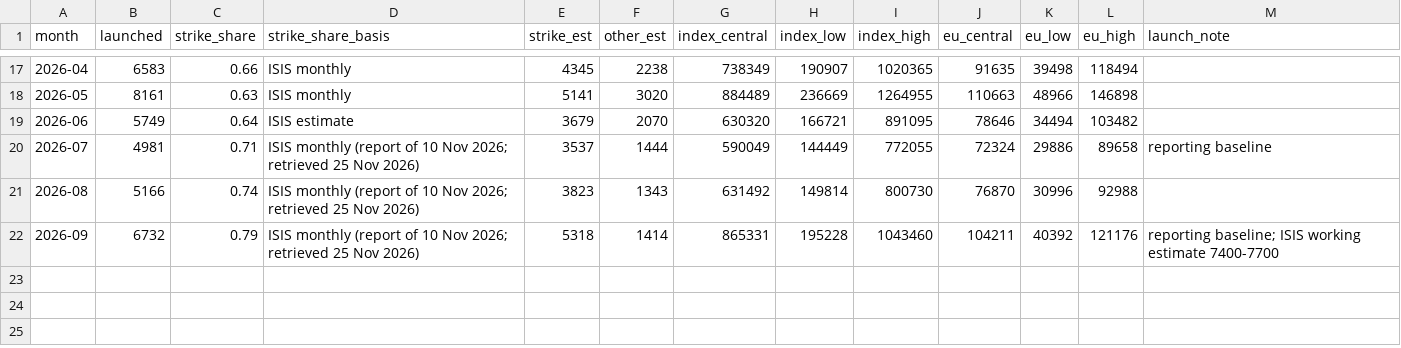
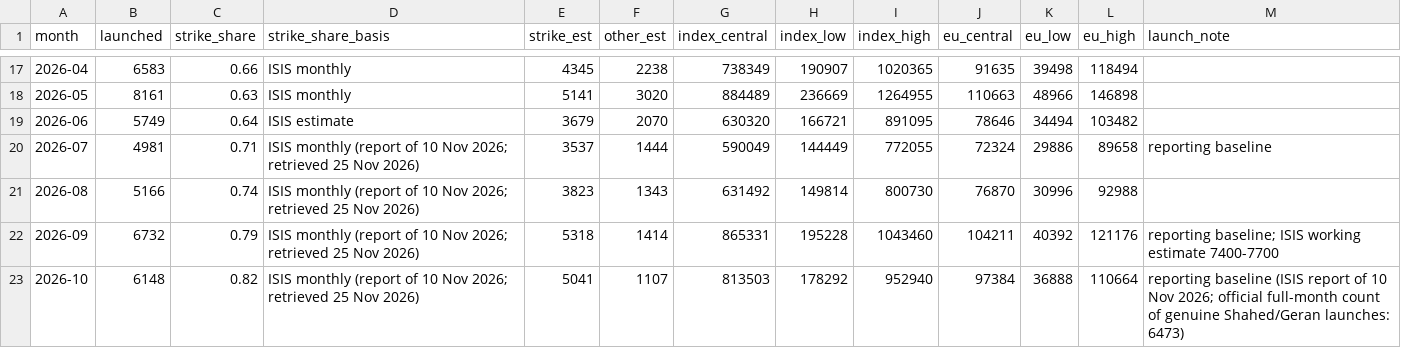
Before and after one commit to thomasdido08-code/burn-rate-index, a CSV file: data/derived/burn_rate_monthly.csv, drawn as a sheet; only a part is shown, gaps mark what is left out.

```diff
--- a/data/derived/burn_rate_monthly.csv
+++ b/data/derived/burn_rate_monthly.csv
@@ -22 +22,2 @@ month,launched,strike_share,strike_share_basis,strike_est,other_est,index_centra
 2026-09,6732,0.79,ISIS monthly (report of 10 Nov 2026; retrieved 25 Nov 2026),5318,1414,865331,195228,1043460,104211,40392,121176,reporting baseline; ISIS working estimate 7400-7700
+2026-10,6148,0.82,ISIS monthly (report of 10 Nov 2026; retrieved 25 Nov 2026),5041,1107,813503,178292,952940,97384,36888,110664,reporting baseline (ISIS report of 10 Nov 2026; official full-month count of genuine Shahed/Geran launches: 6473)
```
Also changed, not shown: data/raw/launches.csv, data/raw/strike_share.csv, 4 other files.
